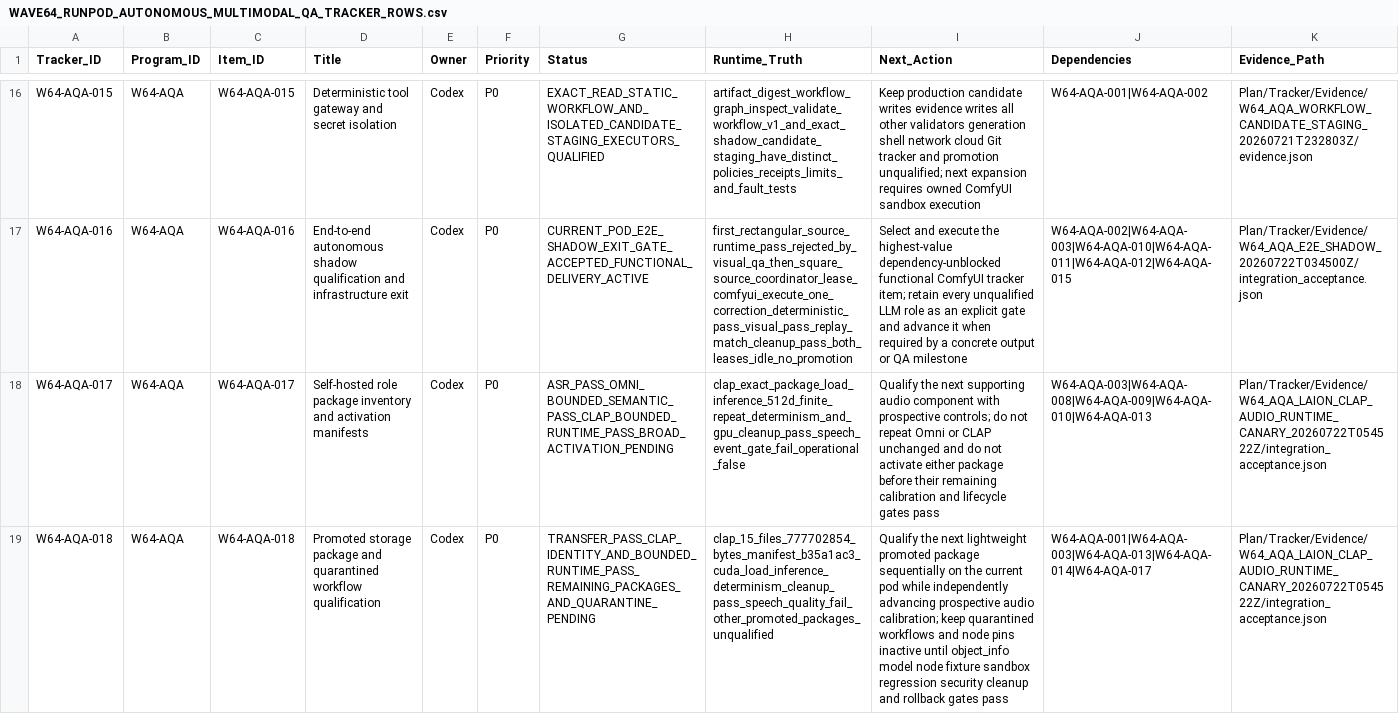
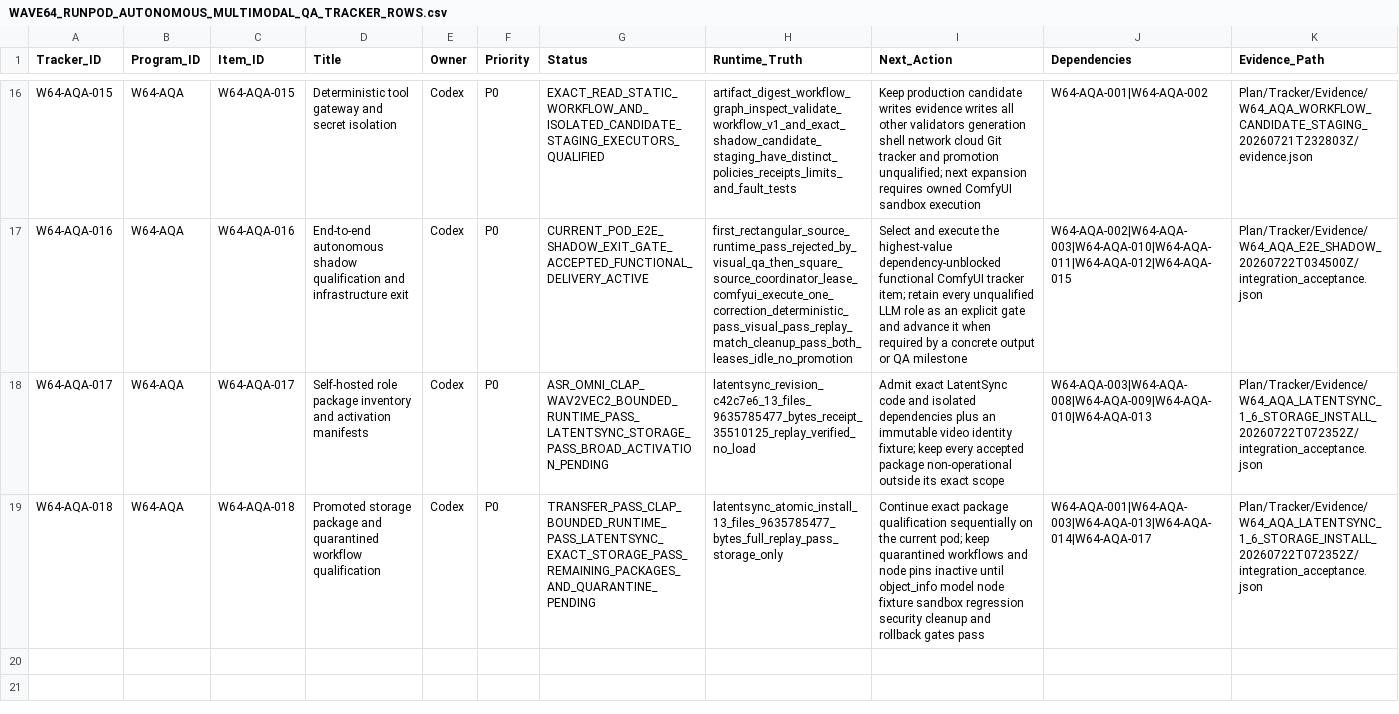
Before and after one commit to KevinSGarrett/Comfy_UI_Main, a CSV file: Plan/Tracker/Waves/Wave64/WAVE64_RUNPOD_AUTONOMOUS_MULTIMODAL_QA_TRACKER_ROWS.csv, drawn as a sheet; only a part is shown, gaps mark what is left out; the diff names each change by its address in the sheet, - before the commit and + after, or states it on an @@ line.

Commit message:
Accept exact LatentSync storage install

```diff
--- a/Plan/Tracker/Waves/Wave64/WAVE64_RUNPOD_AUTONOMOUS_MULTIMODAL_QA_TRACKER_ROWS.csv
+++ b/Plan/Tracker/Waves/Wave64/WAVE64_RUNPOD_AUTONOMOUS_MULTIMODAL_QA_TRACKER_ROWS.csv
-G18 (Status): ASR_PASS_OMNI_BOUNDED_SEMANTIC_PASS_CLAP_BOUNDED_RUNTIME_PASS_BROAD_ACTIVATION_PENDING
+G18 (Status): ASR_OMNI_CLAP_WAV2VEC2_BOUNDED_RUNTIME_PASS_LATENTSYNC_STORAGE_PASS_BROAD_ACTIVATION_PENDING
-H18 (Runtime_Truth): clap_exact_package_load_inference_512d_finite_repeat_determinism_and_gpu_cleanup_pass_speech_event_gate_fail_operational_false
+H18 (Runtime_Truth): latentsync_revision_c42c7e6_13_files_9635785477_bytes_receipt_35510125_replay_verified_no_load
-I18 (Next_Action): Qualify the next supporting audio component with prospective controls; do not repeat Omni or CLAP unchanged and do not activate either package before their remaining calibration and lifecycle gates pass
+I18 (Next_Action): Admit exact LatentSync code and isolated dependencies plus an immutable video identity fixture; keep every accepted package non-operational outside its exact scope
-K18:K19 (Evidence_Path): Plan/Tracker/Evidence/W64_AQA_LAION_CLAP_AUDIO_RUNTIME_CANARY_20260722T054522Z/integration_acceptance.json
+K18:K19 (Evidence_Path): Plan/Tracker/Evidence/W64_AQA_LATENTSYNC_1_6_STORAGE_INSTALL_20260722T072352Z/integration_acceptance.json
-G19 (Status): TRANSFER_PASS_CLAP_IDENTITY_AND_BOUNDED_RUNTIME_PASS_REMAINING_PACKAGES_AND_QUARANTINE_PENDING
+G19 (Status): TRANSFER_PASS_CLAP_BOUNDED_RUNTIME_PASS_LATENTSYNC_EXACT_STORAGE_PASS_REMAINING_PACKAGES_AND_QUARANTINE_PENDING
-H19 (Runtime_Truth): clap_15_files_777702854_bytes_manifest_b35a1ac3_cuda_load_inference_determinism_cleanup_pass_speech_quality_fail_other_promoted_packages_unqualified
+H19 (Runtime_Truth): latentsync_atomic_install_13_files_9635785477_bytes_full_replay_pass_storage_only
-I19 (Next_Action): Qualify the next lightweight promoted package sequentially on the current pod while independently advancing prospective audio calibration; keep quarantined…
+I19 (Next_Action): Continue exact package qualification sequentially on the current pod; keep quarantined…
```
Also changed, not shown: Plan/Items/Waves/Wave64/WAVE64_AUTONOMOUS_HYPERREAL_SPEECH_ITEM_ROWS.csv, Plan/Items/Waves/Wave64/WAVE64_RUNPOD_AUTONOMOUS_MULTIMODAL_QA_ITEM_ROWS.csv, 9 other files.
